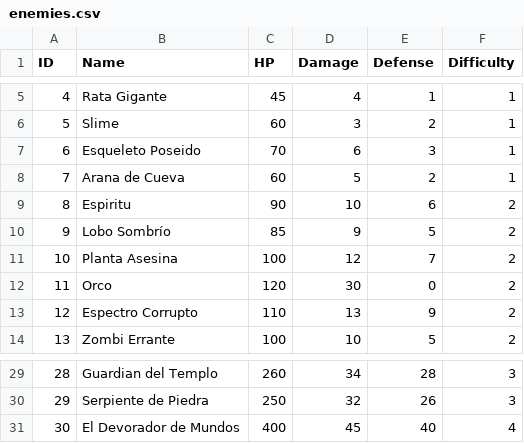
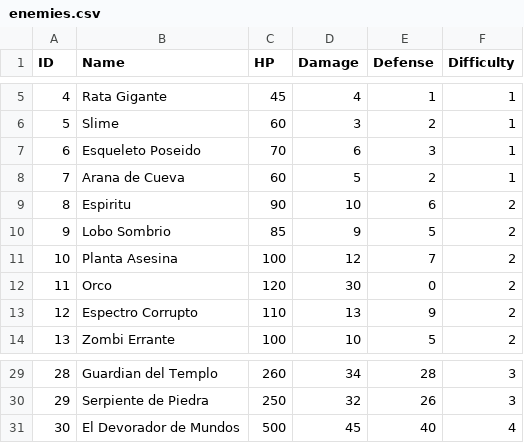
Before and after one commit to Svein05/FinalQuest1, a CSV file: data/enemies.csv, drawn as a sheet; only a part is shown, gaps mark what is left out.

Commit message:
Update enemies.csv

```diff
--- a/data/enemies.csv
+++ b/data/enemies.csv
@@ -9,3 +9,3 @@ ID,Name,HP,Damage,Defense,Difficulty
 8,Espiritu,90,10,6,2
-9,Lobo Sombrío,85,9,5,2
+9,Lobo Sombrio,85,9,5,2
 10,Planta Asesina,100,12,7,2
@@ -30,2 +30,2 @@ ID,Name,HP,Damage,Defense,Difficulty
 29,Serpiente de Piedra,250,32,26,3
-30,El Devorador de Mundos,400,45,40,4
+30,El Devorador de Mundos,500,45,40,4
```
